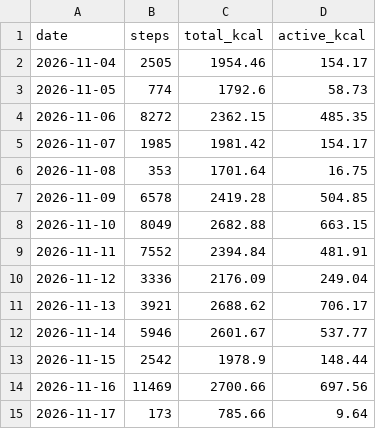
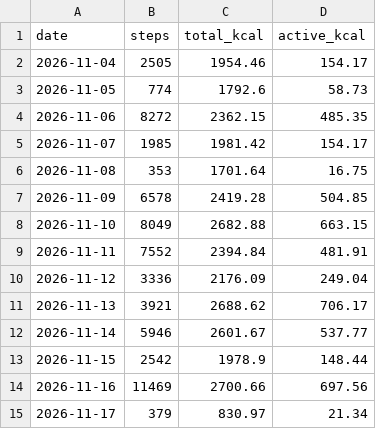
Before and after one commit to recr0ns/sphere-data, a CSV file: csv/activity.csv, drawn as a sheet.

Commit message:
sync: fitbit 2026-11-17 11:17

```diff
--- a/csv/activity.csv
+++ b/csv/activity.csv
@@ -14,2 +14,2 @@ date,steps,total_kcal,active_kcal
 2026-11-16,11469,2700.66,697.56
-2026-11-17,173,785.66,9.64
+2026-11-17,379,830.97,21.34
```
